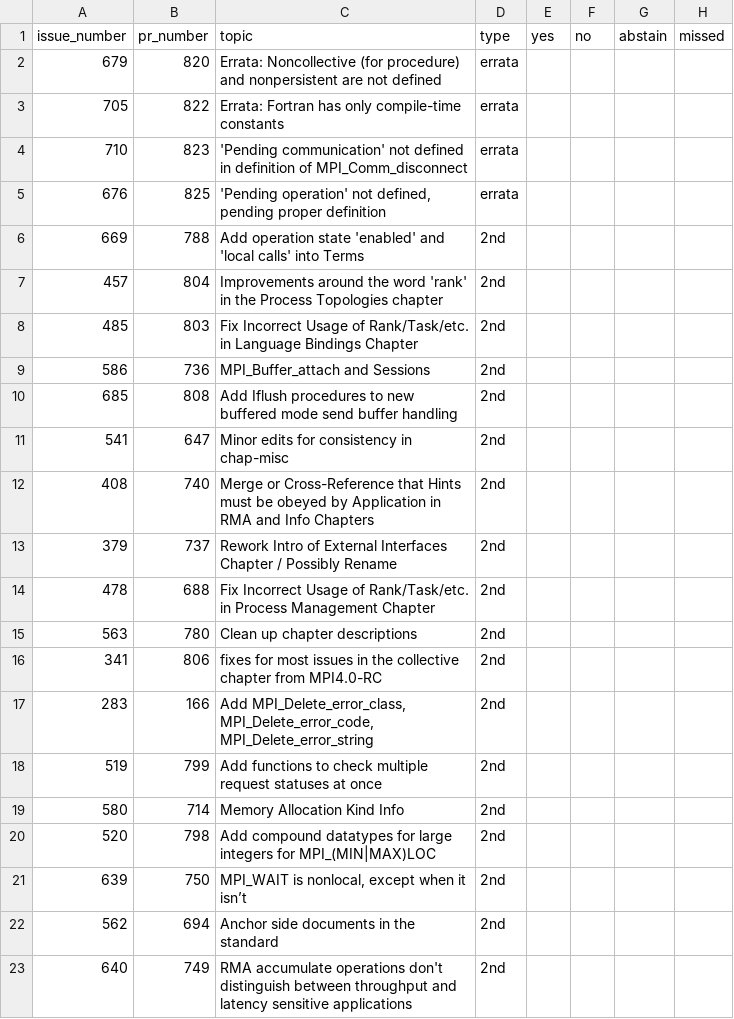
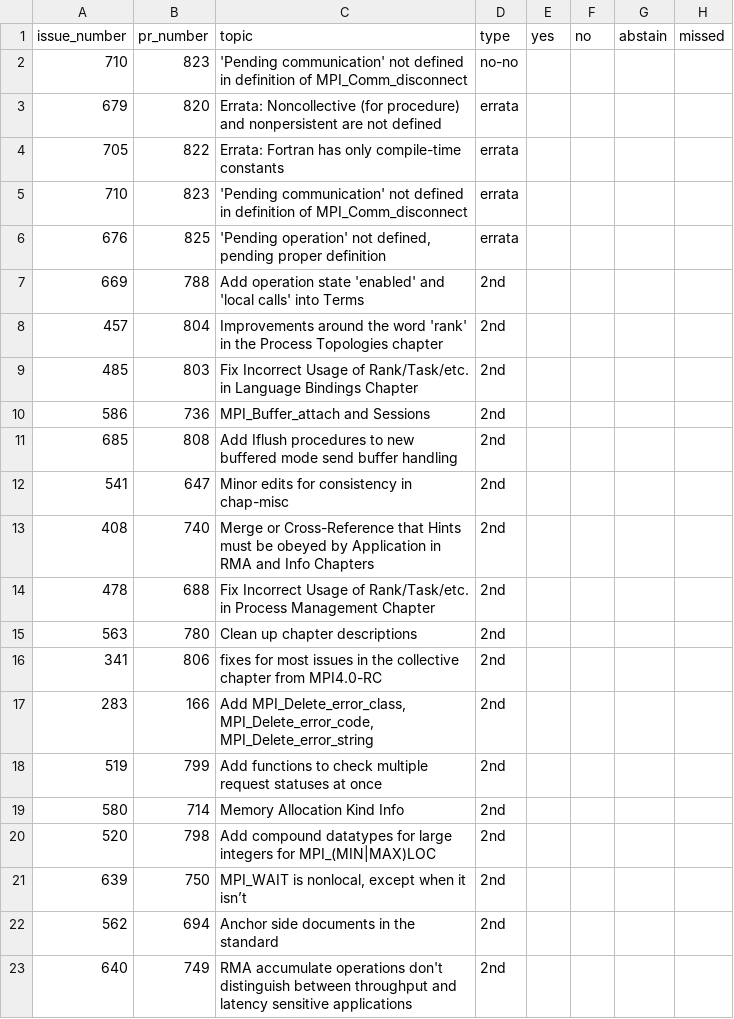
Before and after one commit to mpi-forum/mpi-forum.github.io, a CSV file: _data/meetings/2023/07/votes.csv, drawn as a sheet.

```diff
--- a/_data/meetings/2023/07/votes.csv
+++ b/_data/meetings/2023/07/votes.csv
@@ -1,2 +1,3 @@
 issue_number,pr_number,topic,type,yes,no,abstain,missed
+"710","823","'Pending communication' not defined in definition of MPI_Comm_disconnect",no-no
 "679","820","Errata: Noncollective (for procedure) and nonpersistent are not defined",errata
@@ -12,3 +13,2 @@ issue_number,pr_number,topic,type,yes,no,abstain,missed
 "408","740","Merge or Cross-Reference that Hints must be obeyed by Application in RMA and Info Chapters",2nd
-"379","737","Rework Intro of External Interfaces Chapter / Possibly Rename",2nd
 "478","688","Fix Incorrect Usage of Rank/Task/etc. in Process Management Chapter",2nd
```
Also changed, not shown: 2 other files.
